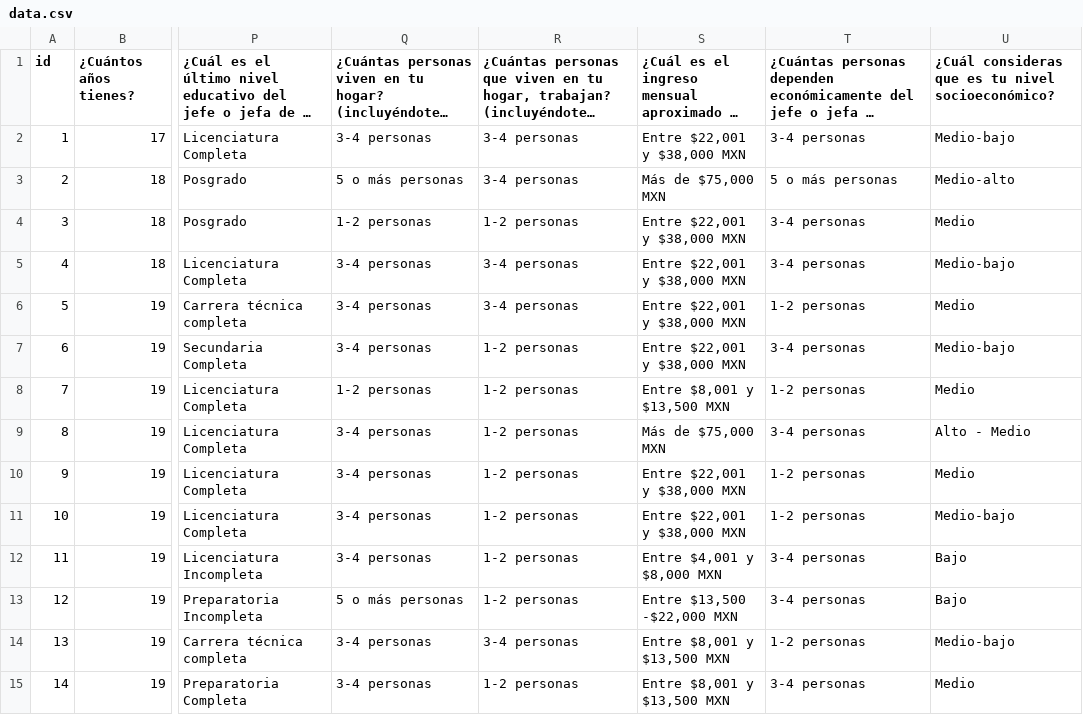
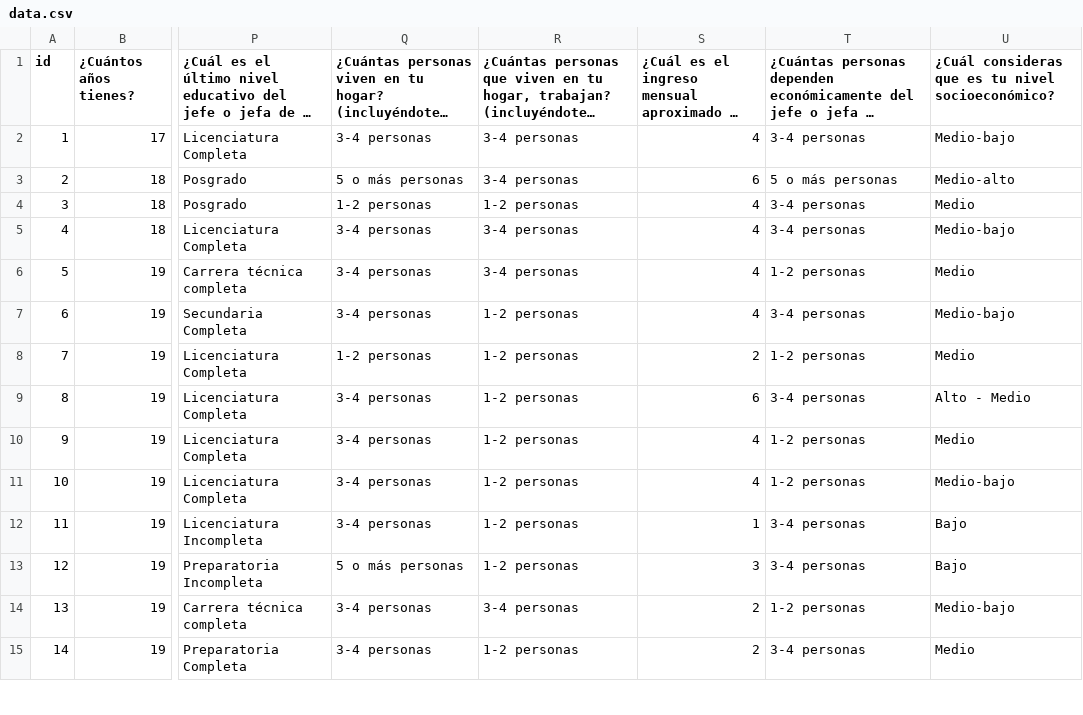
Before and after one commit to ChristianLaraa/DataAnalystWMM, a CSV file: DataCleaning/data.csv, drawn as a sheet; only a part is shown, gaps mark what is left out; long unchanged cells end in …; the diff covers the shown part only; the diff names each change by its address in the sheet, - before the commit and + after, or states it on an @@ line.

Commit message:
add mapeo ingreso

```diff
--- a/DataCleaning/data.csv
+++ b/DataCleaning/data.csv
-S2: Entre $22,001 y $38,000 MXN
+S2: 4
-S3: Más de $75,000 MXN
+S3: 6
-S4:S7: Entre $22,001 y $38,000 MXN
+S4:S7: 4
-S8: Entre $8,001 y $13,500 MXN
+S8: 2
-S9: Más de $75,000 MXN
+S9: 6
-S10:S11: Entre $22,001 y $38,000 MXN
+S10:S11: 4
-S12: Entre $4,001 y $8,000 MXN
+S12: 1
-S13: Entre $13,500 -$22,000 MXN
+S13: 3
-S14:S15: Entre $8,001 y $13,500 MXN
+S14:S15: 2
```
Also changed, not shown: 115 edited cells elsewhere in this file, 2 other files.
